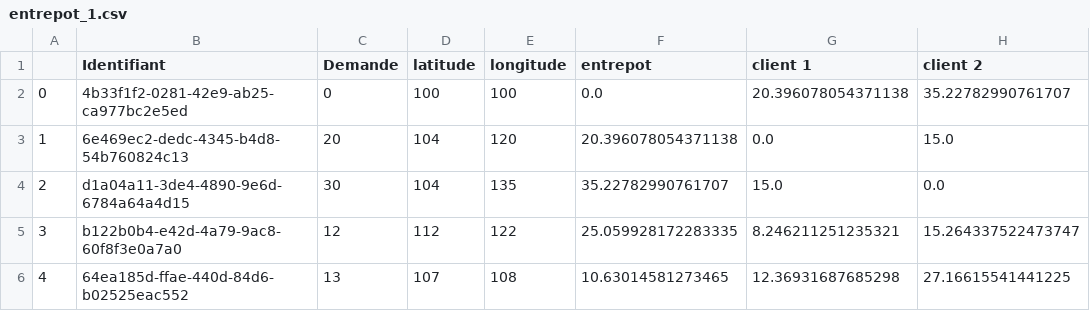
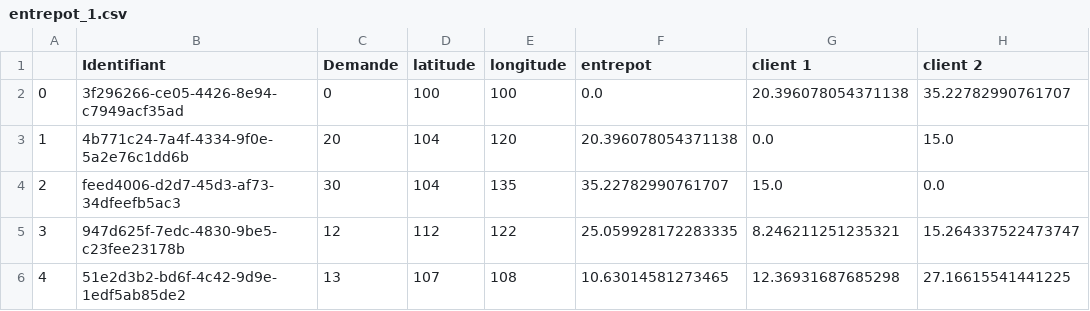
Before and after one commit to EmmaBouhanna/optim_livraison, a CSV file: entrepot_1.csv, drawn as a sheet; only a part is shown; the diff names each change by its address in the sheet, - before the commit and + after, or states it on an @@ line.

```diff
--- a/entrepot_1.csv
+++ b/entrepot_1.csv
-B2 (Identifiant): 4b33f1f2-0281-42e9-ab25-ca977bc2e5ed
+B2 (Identifiant): 3f296266-ce05-4426-8e94-c7949acf35ad
-B3 (Identifiant): 6e469ec2-dedc-4345-b4d8-54b760824c13
+B3 (Identifiant): 4b771c24-7a4f-4334-9f0e-5a2e76c1dd6b
-B4 (Identifiant): d1a04a11-3de4-4890-9e6d-6784a64a4d15
+B4 (Identifiant): feed4006-d2d7-45d3-af73-34dfeefb5ac3
-B5 (Identifiant): b122b0b4-e42d-4a79-9ac8-60f8f3e0a7a0
+B5 (Identifiant): 947d625f-7edc-4830-9be5-c23fee23178b
-B6 (Identifiant): 64ea185d-ffae-440d-84d6-b02525eac552
+B6 (Identifiant): 51e2d3b2-bd6f-4c42-9d9e-1edf5ab85de2
```
Also changed, not shown: entrepot_2.csv, entrepot_3.csv, 1 other file.
